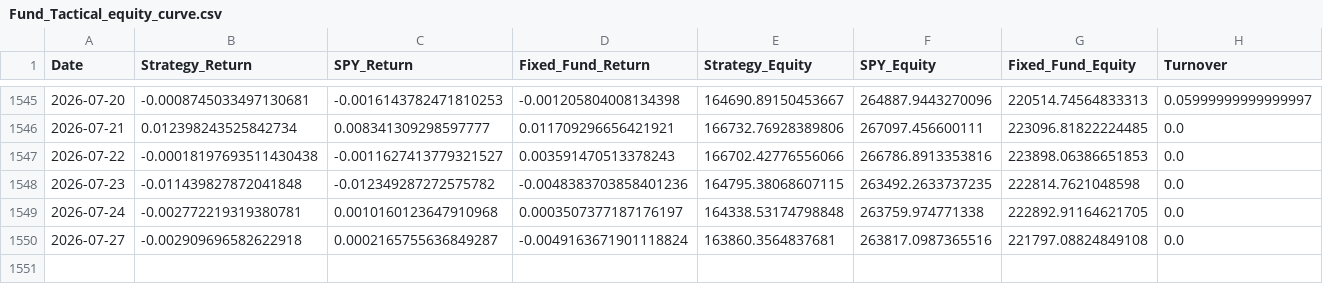
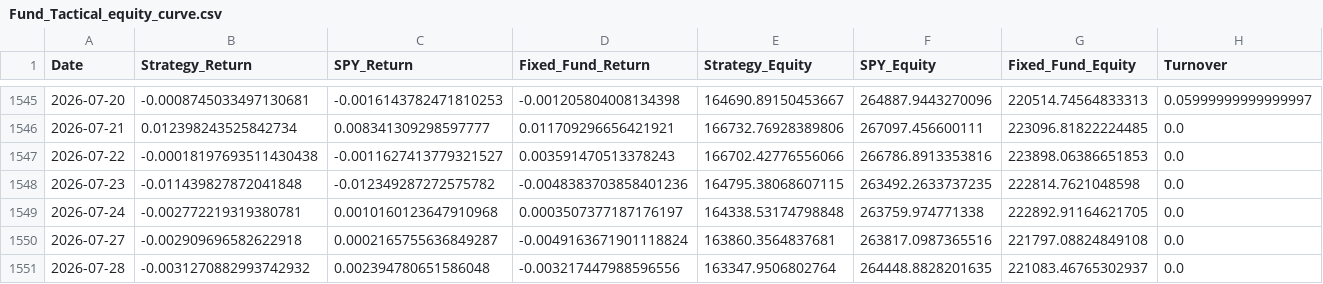
Before and after one commit to emkcufslp-kfc/Makret-Bull-and-Bear-Trap, a CSV file: data/Fund_Tactical_Results/Fund_Tactical_equity_curve.csv, drawn as a sheet; only a part is shown, gaps mark what is left out.

```diff
--- a/data/Fund_Tactical_Results/Fund_Tactical_equity_curve.csv
+++ b/data/Fund_Tactical_Results/Fund_Tactical_equity_curve.csv
@@ -1550 +1550,2 @@ Date,Strategy_Return,SPY_Return,Fixed_Fund_Return,Strategy_Equity,SPY_Equity,Fix
 2026-07-27,-0.002909696582622918,0.0002165755636849287,-0.0049163671901118824,163860.3564837681,263817.0987365516,221797.08824849108,0.0
+2026-07-28,-0.0031270882993742932,0.002394780651586048,-0.003217447988596556,163347.9506802764,264448.8828201635,221083.46765302937,0.0
```
Also changed, not shown: data/Fund_Tactical_Results/Fund_Tactical_Prices.csv, data/Fund_Tactical_Results/Fund_Tactical_regimes.csv, 18 other files.
